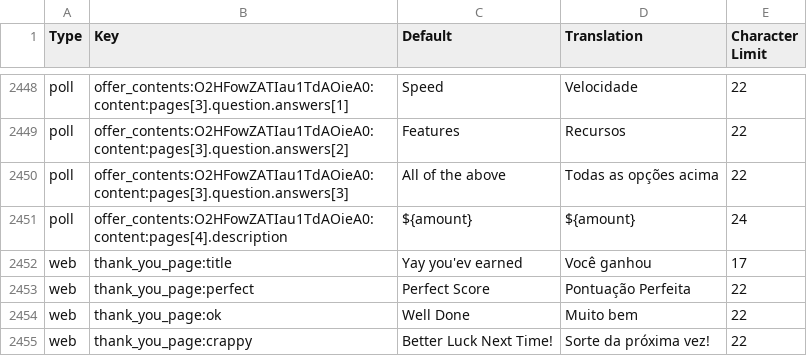
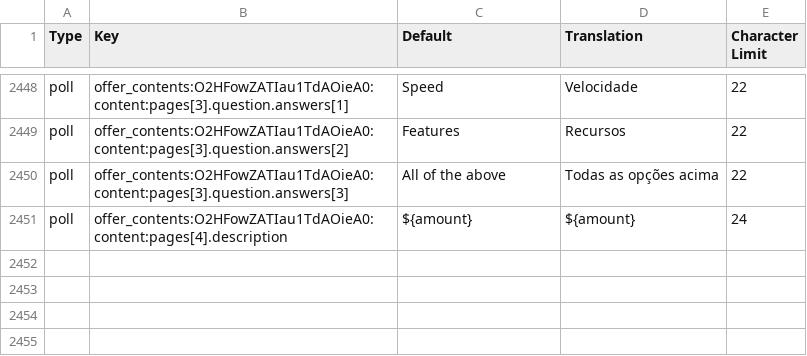
Before and after one commit to kinecosystem/marketplace-server, a CSV file: data/translations/pt-BR.csv (was data/translations/pt_BR.csv), drawn as a sheet; only a part is shown, gaps mark what is left out; the diff names each change by its address in the sheet, - before the commit and + after, or states it on an @@ line.

Commit message:
Add translation system test

```diff
--- a/data/translations/pt_BR.csv
+++ b/data/translations/pt-BR.csv
-row 2452: web | thank_you_page:title | Yay you'ev earned | Você ganhou | 17
-row 2453: web | thank_you_page:perfect | Perfect Score | Pontuação Perfeita | 22
-row 2454: web | thank_you_page:ok | Well Done | Muito bem | 22
-row 2455: web | thank_you_page:crappy | Better Luck Next Time! | Sorte da próxima vez! | 22
```
Also changed, not shown: 11 other files.
